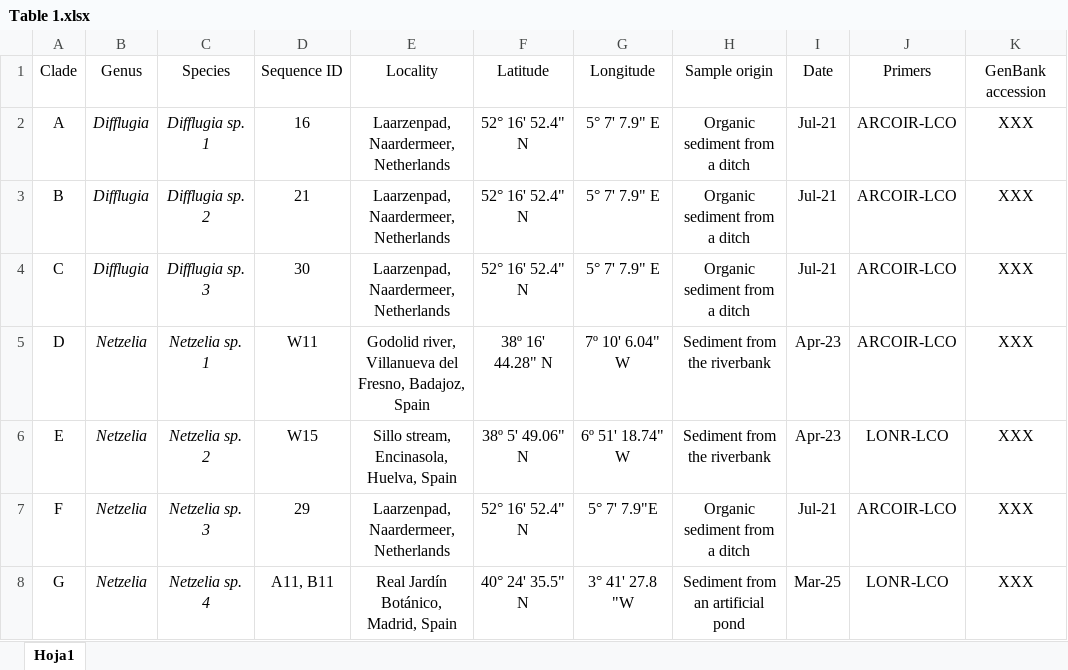
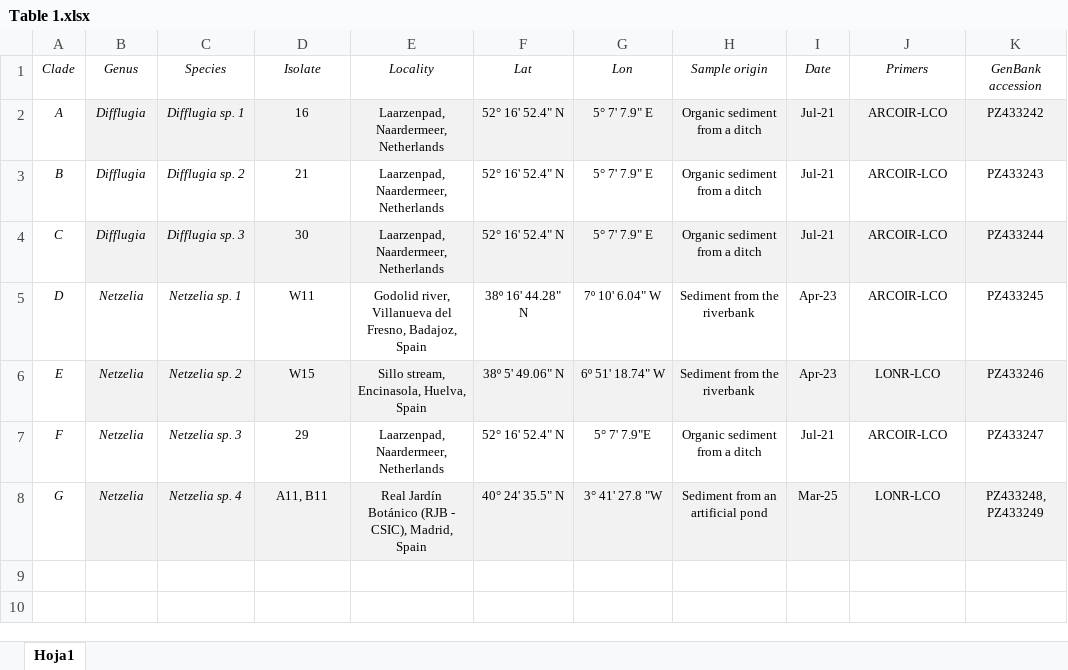
Before and after one commit to csolerzamora/Arcellinida_convergence_traits, an Excel workbook: Tables/Table 1.xlsx, sheet Hoja1, drawn as a sheet; values as stored, in another font and other column widths than the file's, no borders; the diff names each change by its address in the sheet, - before the commit and + after, or states it on an @@ line.

```diff
--- a/Tables/Table 1.xlsx (sheet Hoja1)
+++ b/Tables/Table 1.xlsx (sheet Hoja1)
-A1:K1 italic: off
+A1:K1 italic: on
@@ A1:K8 text size: smaller @@
-D1: Sequence ID
+D1: Isolate
-F1: Latitude
+F1: Lat
-G1: Longitude
+G1: Lon
-A2:A8 italic: off
+A2:A8 italic: on
-B2:K2 fill: none
+B2:K2 fill: #F2F2F2
-K2 (GenBank accession): XXX
+K2 (GenBank accession): PZ433242
-K3 (GenBank accession): XXX
+K3 (GenBank accession): PZ433243
-B4:K4 fill: none
+B4:K4 fill: #F2F2F2
-K4 (GenBank accession): XXX
+K4 (GenBank accession): PZ433244
-K5 (GenBank accession): XXX
+K5 (GenBank accession): PZ433245
-B6:K6 fill: none
+B6:K6 fill: #F2F2F2
-K6 (GenBank accession): XXX
+K6 (GenBank accession): PZ433246
-K7 (GenBank accession): XXX
+K7 (GenBank accession): PZ433247
-B8:K8 fill: none
+B8:K8 fill: #F2F2F2
-E8 (Locality): Real Jardín Botánico, Madrid, Spain
+E8 (Locality): Real Jardín Botánico (RJB - CSIC), Madrid, Spain
-K8 (GenBank accession): XXX
+K8 (GenBank accession): PZ433248, PZ433249
```
Also changed, not shown: Tables/Table 2.xlsx, Tables/Table 3.xlsx.
